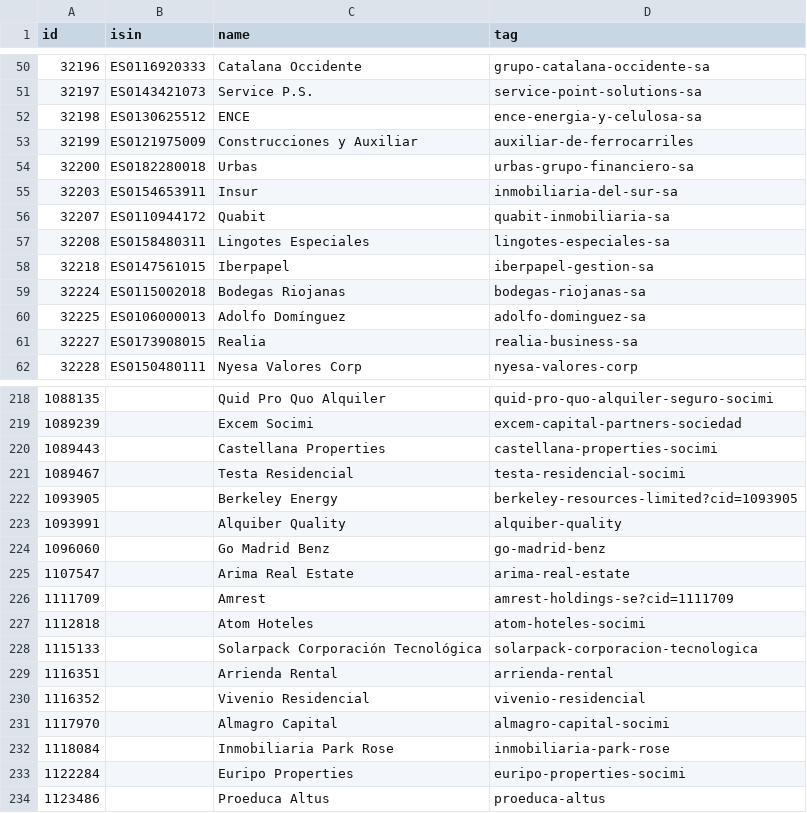
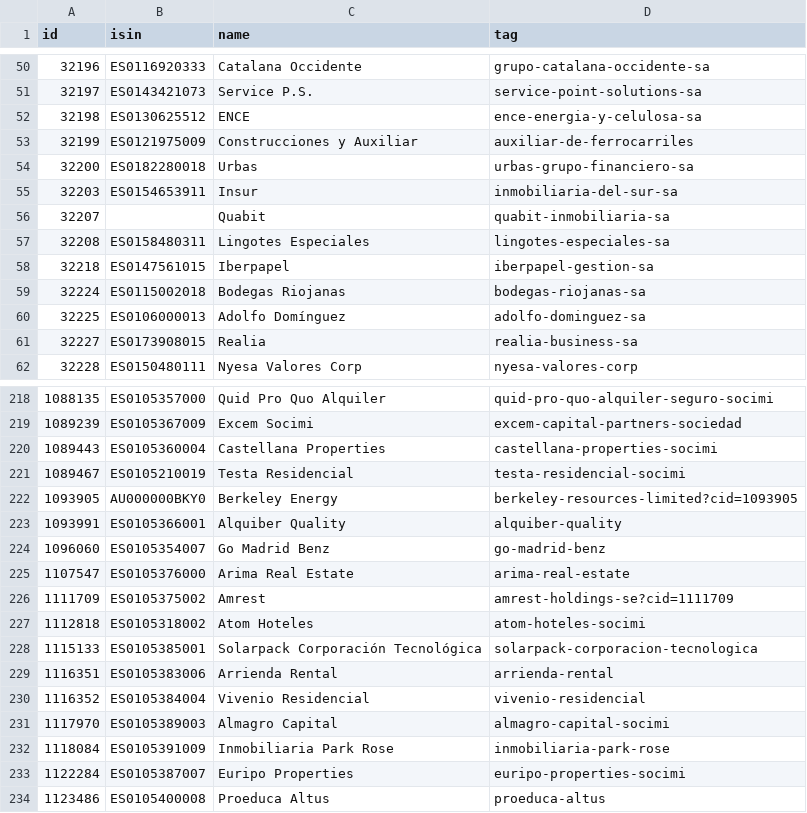
Before and after one commit to alvarobartt/investpy, a CSV file: investpy/resources/equities.csv, drawn as a sheet; only a part is shown, gaps mark what is left out; the diff covers the shown part only.

Commit message:
equities with isin codes

```diff
--- a/investpy/resources/equities.csv
+++ b/investpy/resources/equities.csv
@@ -56 +56 @@ id,isin,name,tag
-32207,ES0110944172 ,Quabit,quabit-inmobiliaria-sa
+32207,,Quabit,quabit-inmobiliaria-sa
@@ -218,17 +218,17 @@ id,isin,name,tag
-1088135,,Quid Pro Quo Alquiler,quid-pro-quo-alquiler-seguro-socimi
-1089239,,Excem Socimi,excem-capital-partners-sociedad
-1089443,,Castellana Properties,castellana-properties-socimi
-1089467,,Testa Residencial,testa-residencial-socimi
-1093905,,Berkeley Energy,berkeley-resources-limited?cid=1093905
-1093991,,Alquiber Quality,alquiber-quality
-1096060,,Go Madrid Benz,go-madrid-benz
-1107547,,Arima Real Estate,arima-real-estate
-1111709,,Amrest,amrest-holdings-se?cid=1111709
-1112818,,Atom Hoteles,atom-hoteles-socimi
-1115133,,Solarpack Corporación Tecnológica,solarpack-corporacion-tecnologica
-1116351,,Arrienda Rental,arrienda-rental
-1116352,,Vivenio Residencial,vivenio-residencial
-1117970,,Almagro Capital,almagro-capital-socimi
-1118084,,Inmobiliaria Park Rose,inmobiliaria-park-rose
-1122284,,Euripo Properties,euripo-properties-socimi
-1123486,,Proeduca Altus,proeduca-altus
+1088135,ES0105357000,Quid Pro Quo Alquiler,quid-pro-quo-alquiler-seguro-socimi
+1089239,ES0105367009,Excem Socimi,excem-capital-partners-sociedad
+1089443,ES0105360004,Castellana Properties,castellana-properties-socimi
+1089467,ES0105210019,Testa Residencial,testa-residencial-socimi
+1093905,AU000000BKY0,Berkeley Energy,berkeley-resources-limited?cid=1093905
+1093991,ES0105366001,Alquiber Quality,alquiber-quality
+1096060,ES0105354007,Go Madrid Benz,go-madrid-benz
+1107547,ES0105376000,Arima Real Estate,arima-real-estate
+1111709,ES0105375002,Amrest,amrest-holdings-se?cid=1111709
+1112818,ES0105318002,Atom Hoteles,atom-hoteles-socimi
+1115133,ES0105385001,Solarpack Corporación Tecnológica,solarpack-corporacion-tecnologica
+1116351,ES0105383006,Arrienda Rental,arrienda-rental
+1116352,ES0105384004,Vivenio Residencial,vivenio-residencial
+1117970,ES0105389003,Almagro Capital,almagro-capital-socimi
+1118084,ES0105391009,Inmobiliaria Park Rose,inmobiliaria-park-rose
+1122284,ES0105387007,Euripo Properties,euripo-properties-socimi
+1123486,ES0105400008,Proeduca Altus,proeduca-altus
```
Also changed, not shown: 27 edited cells elsewhere in this file, 1 other file.
